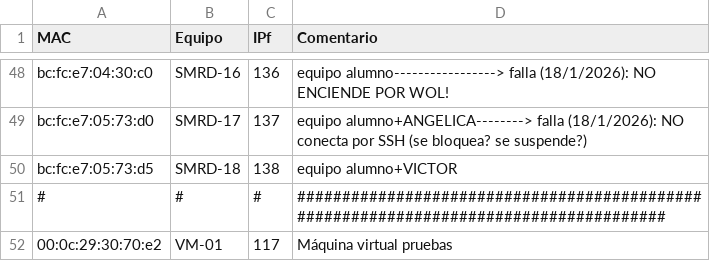
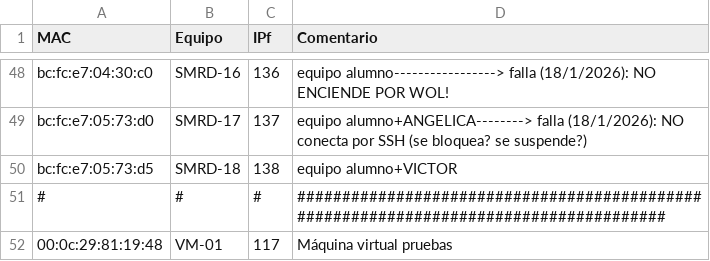
Before and after one commit to victormuelacarriles/IAC-IESMHP, a CSV file: macs.csv, drawn as a sheet; only a part is shown, gaps mark what is left out.

```diff
--- a/macs.csv
+++ b/macs.csv
@@ -51,2 +51,2 @@ bc:fc:e7:05:73:d5, SMRD-18, 138, equipo alumno+VICTOR
 #,#,#, ######################################################################################
-00:0c:29:30:70:e2, VM-01, 117, Máquina virtual pruebas
+00:0c:29:81:19:48, VM-01, 117, Máquina virtual pruebas
```
Also changed, not shown: 1 other file.
